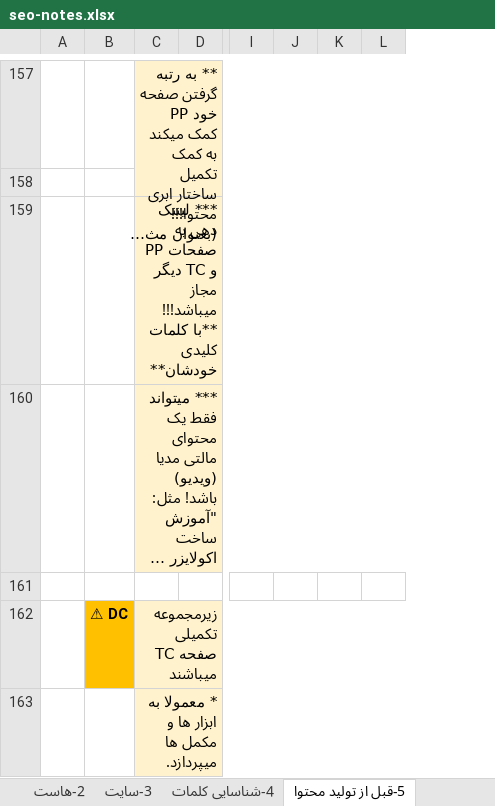
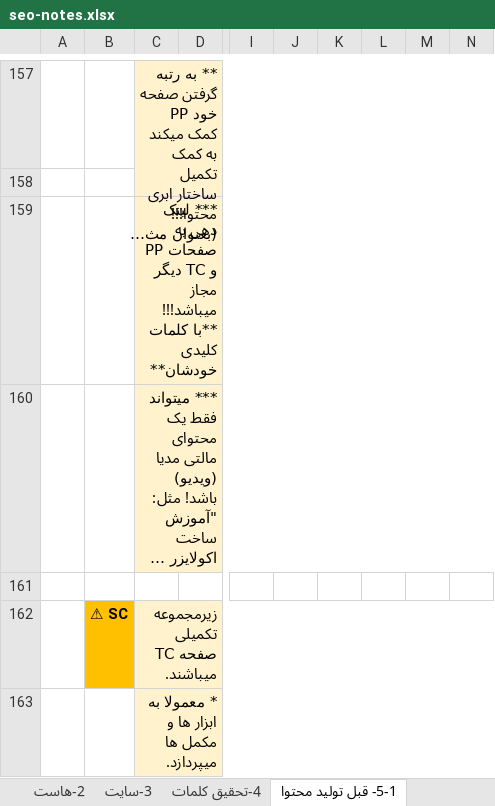
Before and after one commit to hossein-amirabadi/seo-notes, an Excel workbook: seo-notes.xlsx, sheet 5-1- قبل تولید محتوا, drawn as a sheet; only a part is shown, gaps mark what is left out; long unchanged cells end in …; values as stored, in another font and other column widths than the file's, no borders; charts and pictures not drawn; removed rows and columns are numbered as before the commit, all else as after; the diff covers the shown part only; the diff names each change by its address in the sheet, - before the commit and + after, or states it on an @@ line.

```diff
--- a/seo-notes.xlsx (sheet 5-1- قبل تولید محتوا)
+++ b/seo-notes.xlsx (sheet 5-1- قبل تولید محتوا)
-sheet tab: 4-شناسایی کلمات
+sheet tab: 4-تحقیق کلمات
-sheet tab: 5-قبل از تولید محتوا
+sheet tab: 5-1- قبل تولید محتوا
-column A, empty
+column A, empty
-column J, empty
+column J, empty
+column M, empty
+column N, empty
-C159: *** لیننک دهی به…
+C159: *** لینک دهی به…
-B162: ⚠ DC
+B162: ⚠ SC
-C162: زیرمجموعه تکمیلی صفحه TC میباشند
+C162: زیرمجموعه تکمیلی صفحه TC میباشند.
```
Also changed, not shown: 43 added rows, 6 removed rows, 20 edited cells, cell formats and merged cells elsewhere in this sheet, sheet 4-تحقیق کلمات, sheet 1-دامنه, other sheet tabs, charts or pictures, 1 other file.
